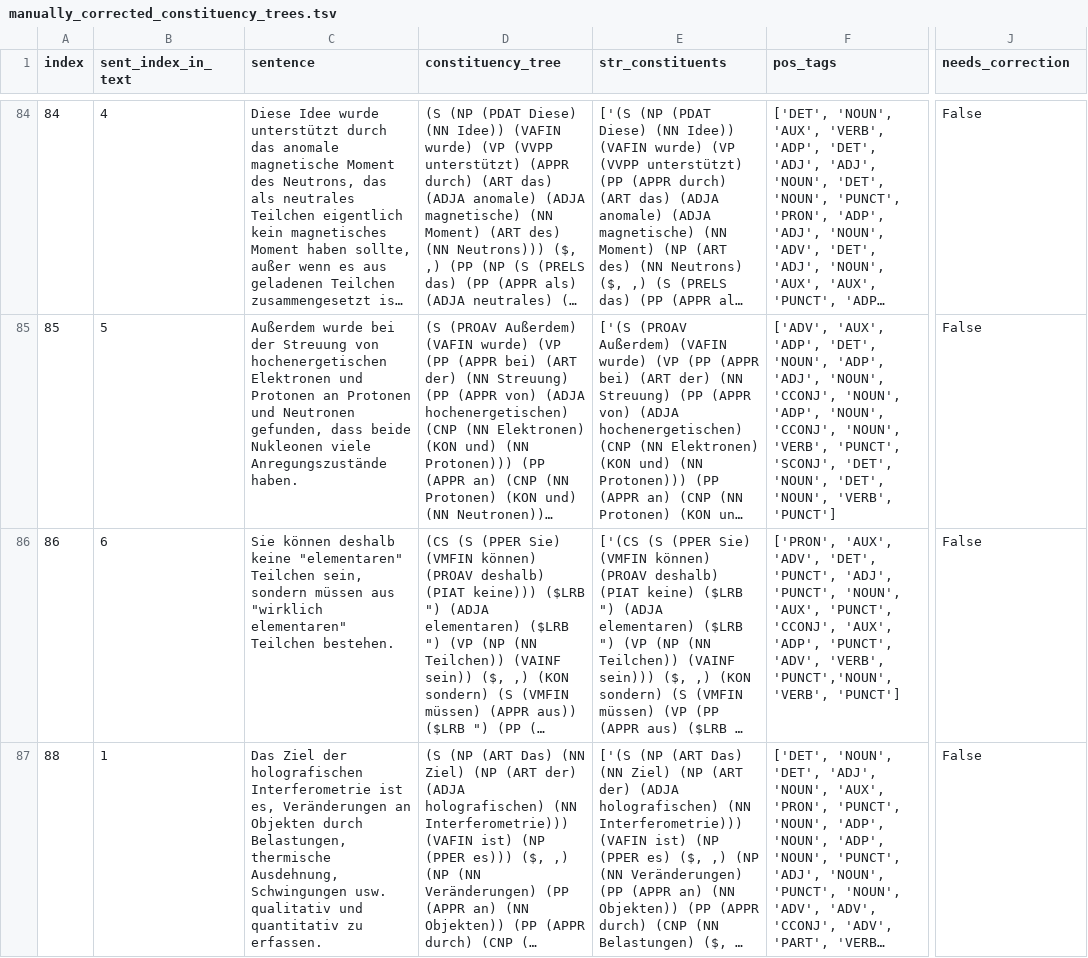
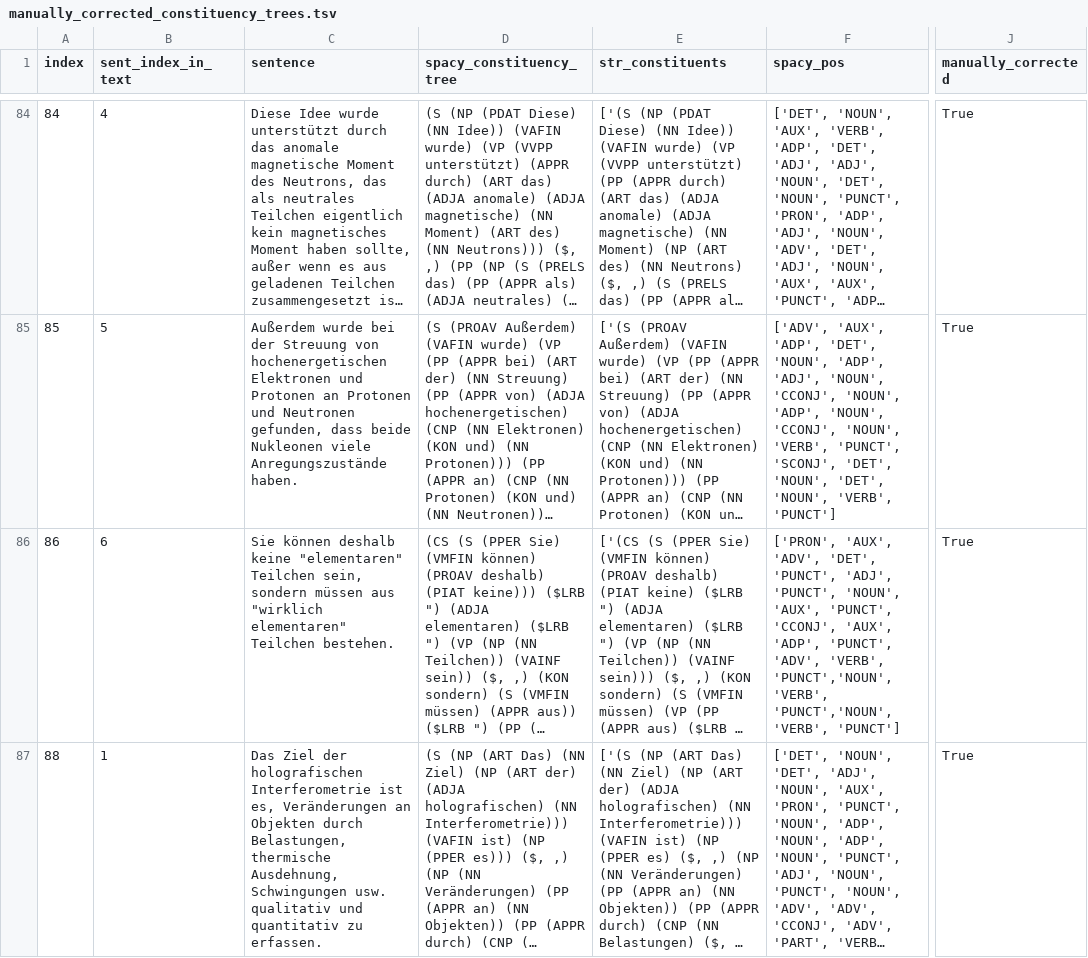
Before and after one commit to saphjra/PoTeC_depencency_trees_correction, a TSV file: Janas Corrections/manually_corrected_constituency_trees.tsv, drawn as a sheet; only a part is shown, gaps mark what is left out; long unchanged cells end in …; the diff covers the shown part only; the diff names each change by its address in the sheet, - before the commit and + after, or states it on an @@ line.

Commit message:
adding col mmanually_corrected

```diff
--- a/Janas Corrections/manually_corrected_constituency_trees.tsv
+++ b/Janas Corrections/manually_corrected_constituency_trees.tsv
-D1: constituency_tree
+D1: spacy_constituency_tree
-F1: pos_tags
+F1: spacy_pos
-J1: needs_correction
+J1: manually_corrected
-J84:J87 (manually_corrected): False
+J84:J87 (manually_corrected): True
-F86 (spacy_pos): …'PUNCT','NOUN', 'VERB', 'PUNCT']
+F86 (spacy_pos): …'PUNCT','NOUN', 'VERB', 'PUNCT','NOUN', 'VERB', 'PUNCT']
```
Also changed, not shown: 79 edited cells elsewhere in this file, 2 other files.
